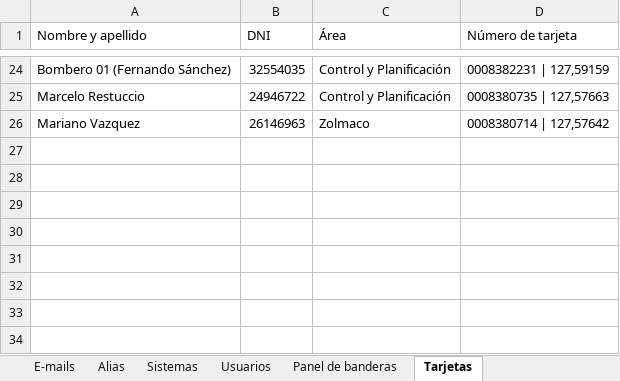
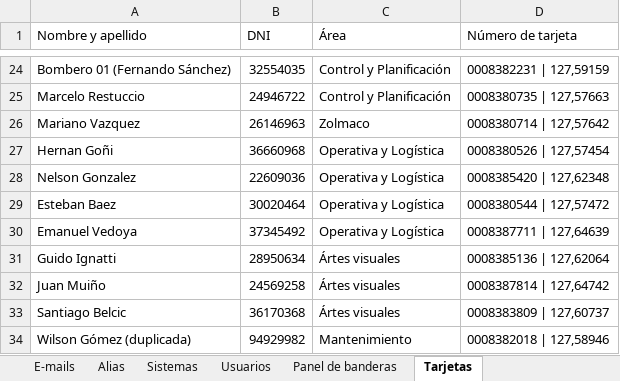
Before and after one commit to jsrxar/dge, an Excel workbook: 3-tecnologia/3-proyecto/Sistemas CCK.xlsx, sheet Tarjetas, drawn as a sheet; only a part is shown, gaps mark what is left out; values as stored, in another font and other column widths than the file's, no borders; the diff names each change by its address in the sheet, - before the commit and + after, or states it on an @@ line.

Commit message:
Planilla de sistemas
Actualizadas las tarjetas cargadas en el sistema AxTrax y la IP de la PC
del DMX.

```diff
--- a/3-tecnologia/3-proyecto/Sistemas CCK.xlsx (sheet Tarjetas)
+++ b/3-tecnologia/3-proyecto/Sistemas CCK.xlsx (sheet Tarjetas)
+row 27: Hernan Goñi | 36660968 | Operativa y Logística | 0008380526 | 127,57454
+row 28: Nelson Gonzalez | 22609036 | Operativa y Logística | 0008385420 | 127,62348
+row 29: Esteban Baez | 30020464 | Operativa y Logística | 0008380544 | 127,57472
+row 30: Emanuel Vedoya | 37345492 | Operativa y Logística | 0008387711 | 127,64639
+row 31: Guido Ignatti | 28950634 | Ártes visuales | 0008385136 | 127,62064
+row 32: Juan Muiño | 24569258 | Ártes visuales | 0008387814 | 127,64742
+row 33: Santiago Belcic | 36170368 | Ártes visuales | 0008383809 | 127,60737
+row 34: Wilson Gómez (duplicada) | 94929982 | Mantenimiento | 0008382018 | 127,58946
```
Also changed, not shown: sheet Bases de datos, sheet Sistemas.
